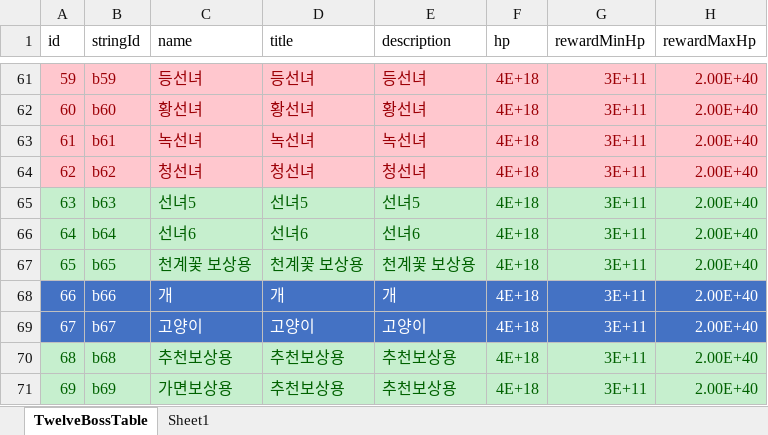
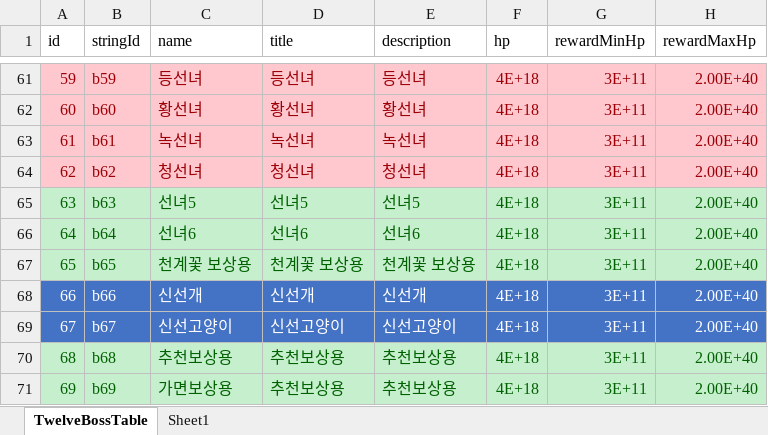
Before and after one commit to luckyzwei/Yosaki, an Excel workbook: Assets/06.Table/TwelveBossTable.xlsx, sheet TwelveBossTable, drawn as a sheet; only a part is shown, gaps mark what is left out; values as stored, in another font and other column widths than the file's, no borders; the diff names each change by its address in the sheet, - before the commit and + after, or states it on an @@ line.

```diff
--- a/Assets/06.Table/TwelveBossTable.xlsx (sheet TwelveBossTable)
+++ b/Assets/06.Table/TwelveBossTable.xlsx (sheet TwelveBossTable)
-C68 (name): 개
+C68 (name): 신선개
-D68 (title): 개
+D68 (title): 신선개
-E68 (description): 개
+E68 (description): 신선개
-C69 (name): 고양이
+C69 (name): 신선고양이
-D69 (title): 고양이
+D69 (title): 신선고양이
-E69 (description): 고양이
+E69 (description): 신선고양이
```
Also changed, not shown: Assets/06.Table/FoxMask.xlsx, 11 other files.
